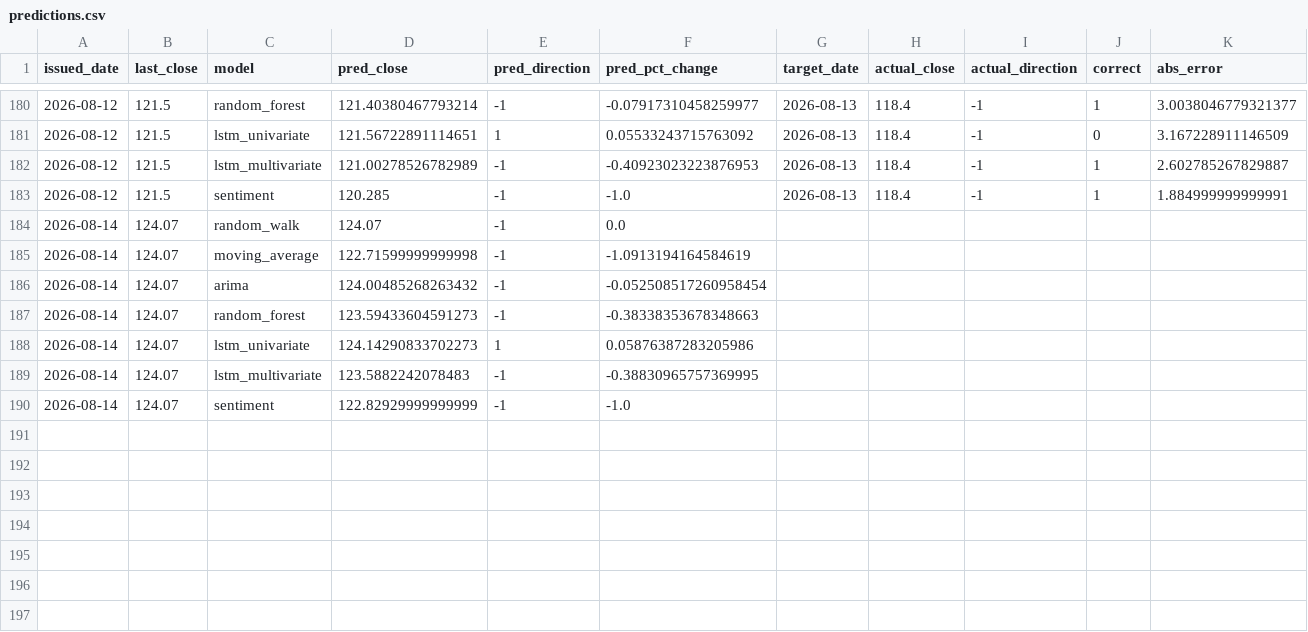
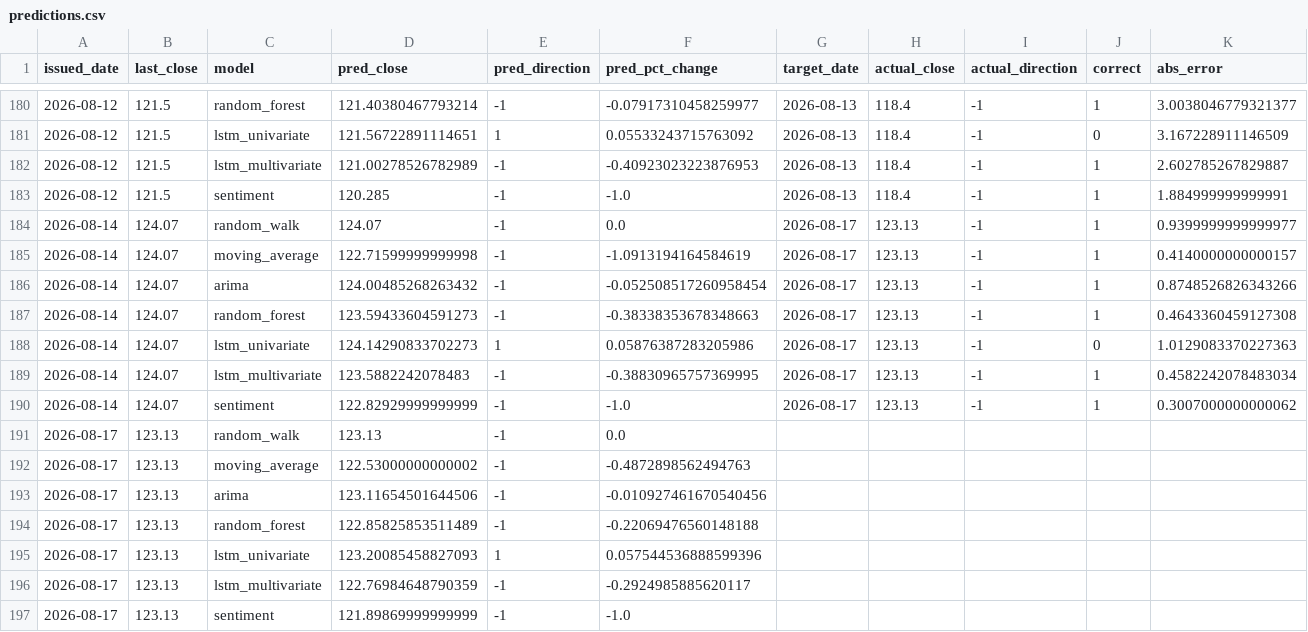
Before and after one commit to shichuhao/sangfor_stock_prediction, a CSV file: outputs/predictions.csv, drawn as a sheet; only a part is shown, gaps mark what is left out.

```diff
--- a/outputs/predictions.csv
+++ b/outputs/predictions.csv
@@ -183,8 +183,15 @@
 2026-08-12,121.5,sentiment,120.285,-1,-1.0,2026-08-13,118.4,-1,1,1.884999999999991
-2026-08-14,124.07,random_walk,124.07,-1,0.0,,,,,
-2026-08-14,124.07,moving_average,122.71599999999998,-1,-1.0913194164584619,,,,,
-2026-08-14,124.07,arima,124.00485268263432,-1,-0.052508517260958454,,,,,
-2026-08-14,124.07,random_forest,123.59433604591273,-1,-0.38338353678348663,,,,,
-2026-08-14,124.07,lstm_univariate,124.14290833702273,1,0.05876387283205986,,,,,
-2026-08-14,124.07,lstm_multivariate,123.5882242078483,-1,-0.38830965757369995,,,,,
-2026-08-14,124.07,sentiment,122.82929999999999,-1,-1.0,,,,,
+2026-08-14,124.07,random_walk,124.07,-1,0.0,2026-08-17,123.13,-1,1,0.9399999999999977
+2026-08-14,124.07,moving_average,122.71599999999998,-1,-1.0913194164584619,2026-08-17,123.13,-1,1,0.4140000000000157
+2026-08-14,124.07,arima,124.00485268263432,-1,-0.052508517260958454,2026-08-17,123.13,-1,1,0.8748526826343266
+2026-08-14,124.07,random_forest,123.59433604591273,-1,-0.38338353678348663,2026-08-17,123.13,-1,1,0.4643360459127308
+2026-08-14,124.07,lstm_univariate,124.14290833702273,1,0.05876387283205986,2026-08-17,123.13,-1,0,1.0129083370227363
+2026-08-14,124.07,lstm_multivariate,123.5882242078483,-1,-0.38830965757369995,2026-08-17,123.13,-1,1,0.4582242078483034
+2026-08-14,124.07,sentiment,122.82929999999999,-1,-1.0,2026-08-17,123.13,-1,1,0.3007000000000062
+2026-08-17,123.13,random_walk,123.13,-1,0.0,,,,,
+2026-08-17,123.13,moving_average,122.53000000000002,-1,-0.4872898562494763,,,,,
+2026-08-17,123.13,arima,123.11654501644506,-1,-0.010927461670540456,,,,,
+2026-08-17,123.13,random_forest,122.85825853511489,-1,-0.22069476560148188,,,,,
+2026-08-17,123.13,lstm_univariate,123.20085458827093,1,0.057544536888599396,,,,,
+2026-08-17,123.13,lstm_multivariate,122.76984648790359,-1,-0.2924985885620117,,,,,
+2026-08-17,123.13,sentiment,121.89869999999999,-1,-1.0,,,,,
```
Also changed, not shown: data/sentiment.csv, 1 other file.
